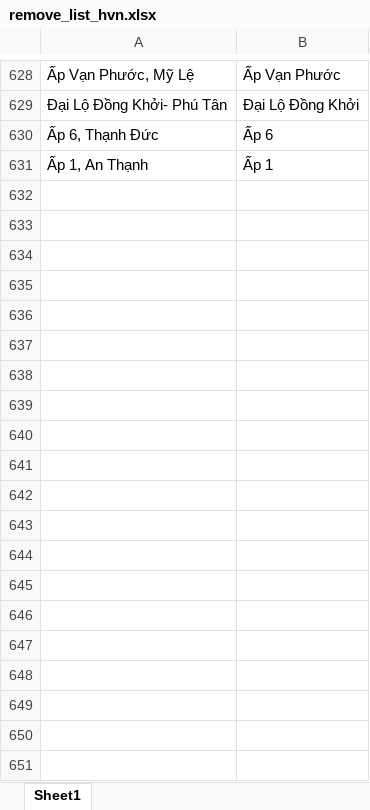
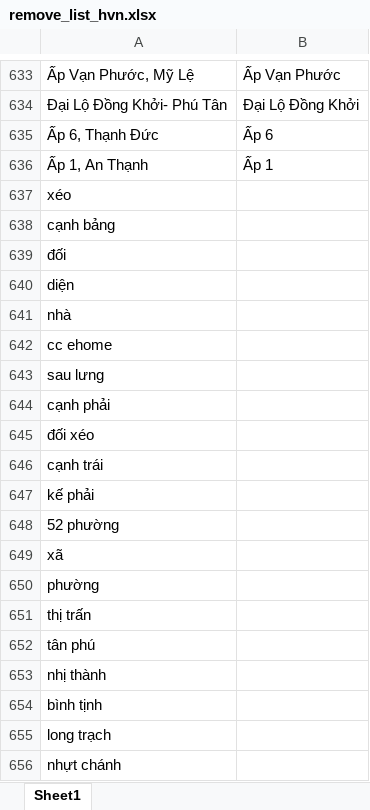
Before and after one commit to PhamAnhTuan084/StreamlitStoreMapping, an Excel workbook: remove_list_hvn.xlsx, sheet Sheet1, drawn as a sheet; only a part is shown, gaps mark what is left out; values as stored, in another font and other column widths than the file's, no borders; the diff covers the shown part only; the diff names each change by its address in the sheet, - before the commit and + after, or states it on an @@ line.

Commit message:
update code and cleaning data

```diff
--- a/remove_list_hvn.xlsx (sheet Sheet1)
+++ b/remove_list_hvn.xlsx (sheet Sheet1)
+row 637: xéo
+row 638: cạnh bảng
+row 639: đối
+row 640: diện
+row 641: nhà
+row 642: cc ehome
+row 643: sau lưng
+row 644: cạnh phải
+row 645: đối xéo
+row 646: cạnh trái
+row 647: kế phải
+row 648: 52 phường
+row 649: xã
+row 650: phường
+row 651: thị trấn
+row 652: tân phú
+row 653: nhị thành
+row 654: bình tịnh
+row 655: long trạch
+row 656: nhựt chánh
```
Also changed, not shown: 632 added rows elsewhere in this sheet, OpText.xlsx, Op_Add.xlsx, 6 other files.
